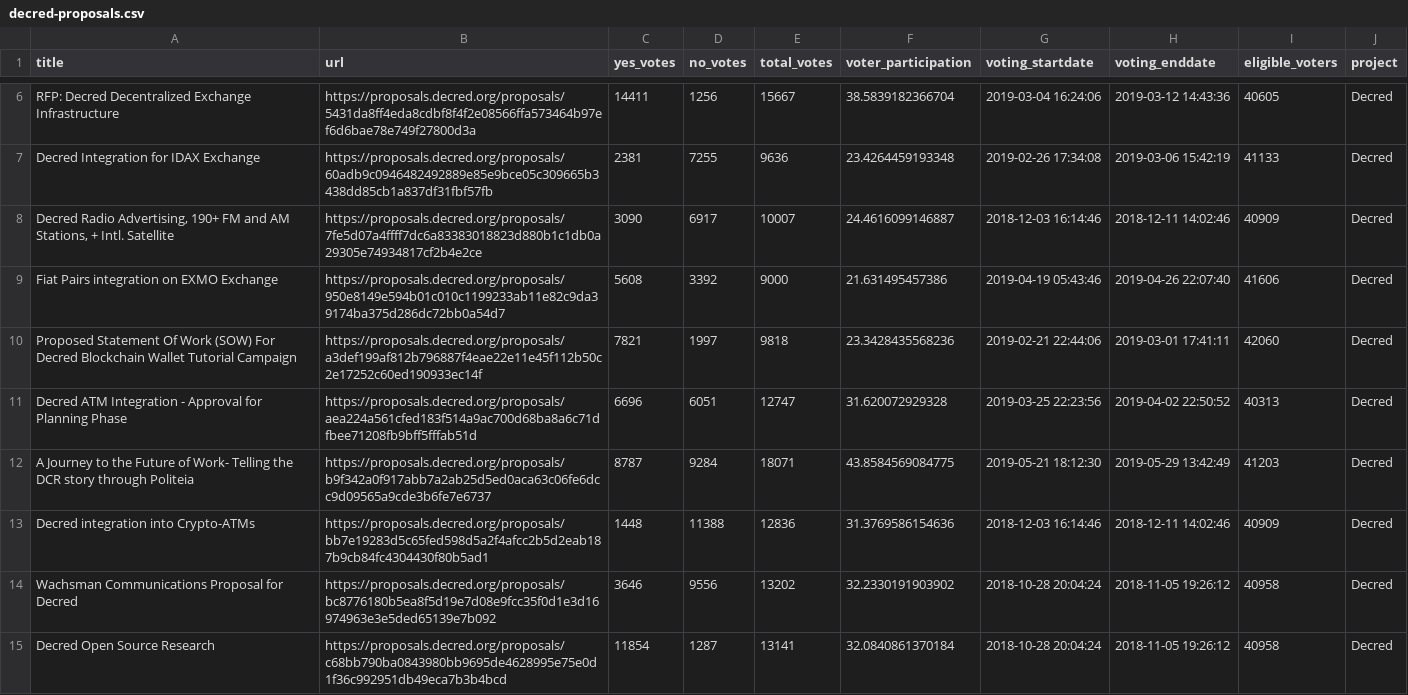
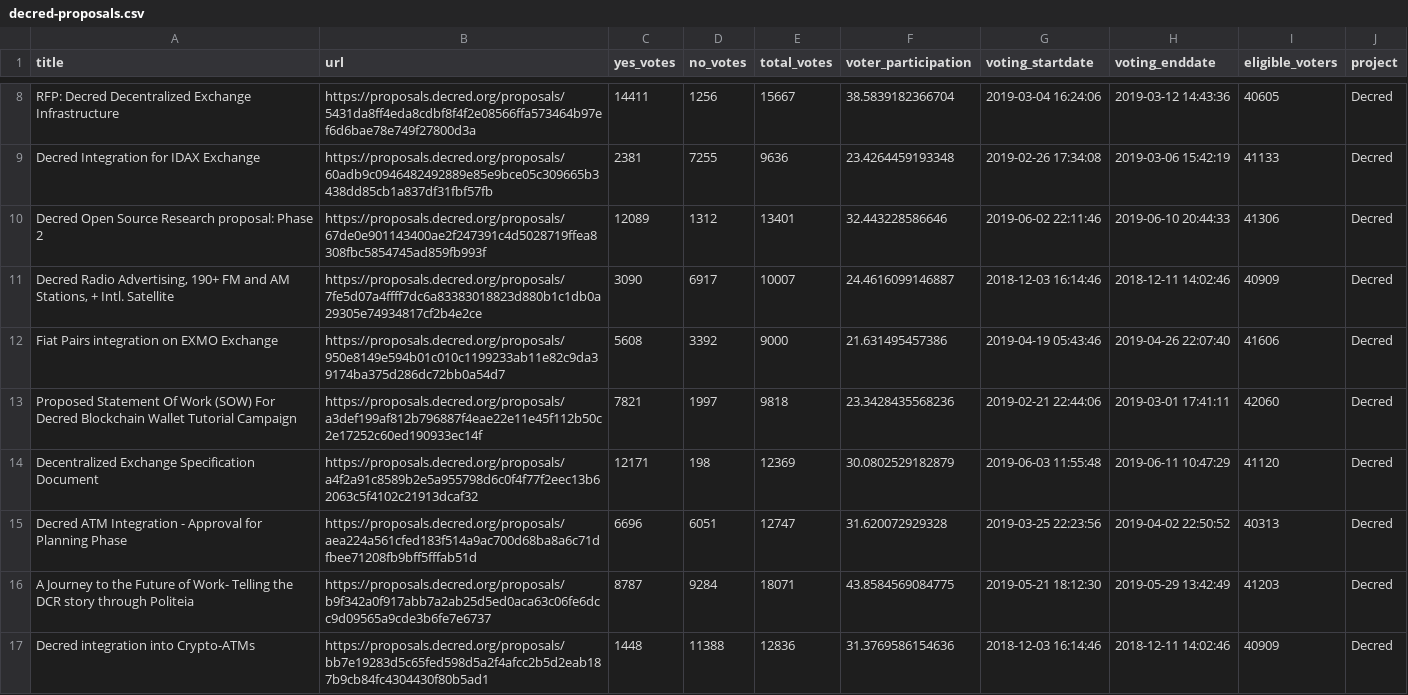
Before and after one commit to RichardRed0x/crypto-governance-research, a CSV file: governance-proposals/decred-proposals.csv, drawn as a sheet; only a part is shown, gaps mark what is left out; the shorter side is filled out with more unchanged rows; the diff covers the shown part only.

Commit message:
updated Decred proposals

```diff
--- a/governance-proposals/decred-proposals.csv
+++ b/governance-proposals/decred-proposals.csv
@@ -7,2 +9,3 @@
 "Decred Integration for IDAX Exchange","https://proposals.decred.org/proposals/60adb9c0946482492889e85e9bce05c309665b3438dd85cb1a837df31fbf57fb",2381,7255,9636,23.4264459193348,2019-02-26 17:34:08,2019-03-06 15:42:19,41133,"Decred"
+"Decred Open Source Research proposal: Phase 2","https://proposals.decred.org/proposals/67de0e901143400ae2f247391c4d5028719ffea8308fbc5854745ad859fb993f",12089,1312,13401,32.443228586646,2019-06-02 22:11:46,2019-06-10 20:44:33,41306,"Decred"
 "Decred Radio Advertising, 190+ FM and AM Stations, + Intl. Satellite","https://proposals.decred.org/proposals/7fe5d07a4ffff7dc6a83383018823d880b1c1db0a29305e74934817cf2b4e2ce",3090,6917,10007,24.4616099146887,2018-12-03 16:14:46,2018-12-11 14:02:46,40909,"Decred"
@@ -10,2 +13,3 @@
 "Proposed Statement Of Work (SOW) For Decred Blockchain Wallet Tutorial Campaign","https://proposals.decred.org/proposals/a3def199af812b796887f4eae22e11e45f112b50c2e17252c60ed190933ec14f",7821,1997,9818,23.3428435568236,2019-02-21 22:44:06,2019-03-01 17:41:11,42060,"Decred"
+"Decentralized Exchange Specification Document","https://proposals.decred.org/proposals/a4f2a91c8589b2e5a955798d6c0f4f77f2eec13b62063c5f4102c21913dcaf32",12171,198,12369,30.0802529182879,2019-06-03 11:55:48,2019-06-11 10:47:29,41120,"Decred"
 "Decred ATM Integration - Approval for Planning Phase","https://proposals.decred.org/proposals/aea224a561cfed183f514a9ac700d68ba8a6c71dfbee71208fb9bff5fffab51d",6696,6051,12747,31.620072929328,2019-03-25 22:23:56,2019-04-02 22:50:52,40313,"Decred"
```
Also changed, not shown: 2 added rows elsewhere in this file.
